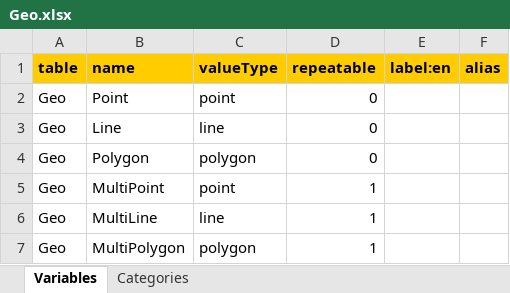
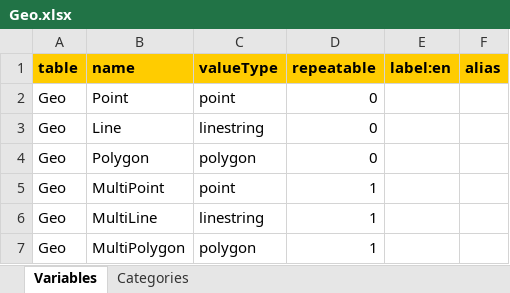
Before and after one commit to obiba/opal-home, an Excel workbook: fs/home/administrator/geo/Geo.xlsx, sheet Variables, drawn as a sheet; values as stored, in another font and other column widths than the file's, no borders; the diff names each change by its address in the sheet, - before the commit and + after, or states it on an @@ line.

Commit message:
line changed for linestring

```diff
--- a/fs/home/administrator/geo/Geo.xlsx (sheet Variables)
+++ b/fs/home/administrator/geo/Geo.xlsx (sheet Variables)
-C3 (valueType): line
+C3 (valueType): linestring
-C6 (valueType): line
+C6 (valueType): linestring
```
